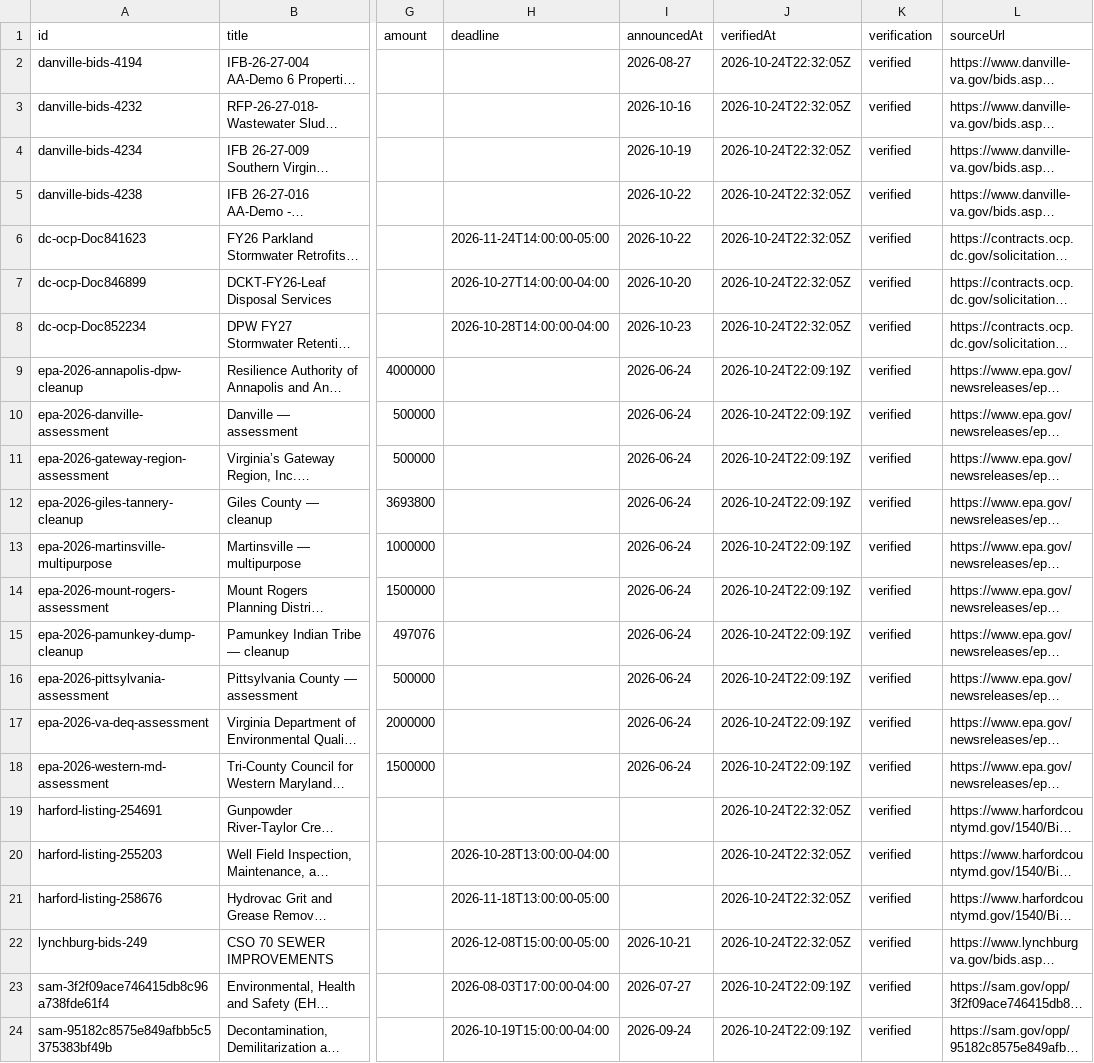
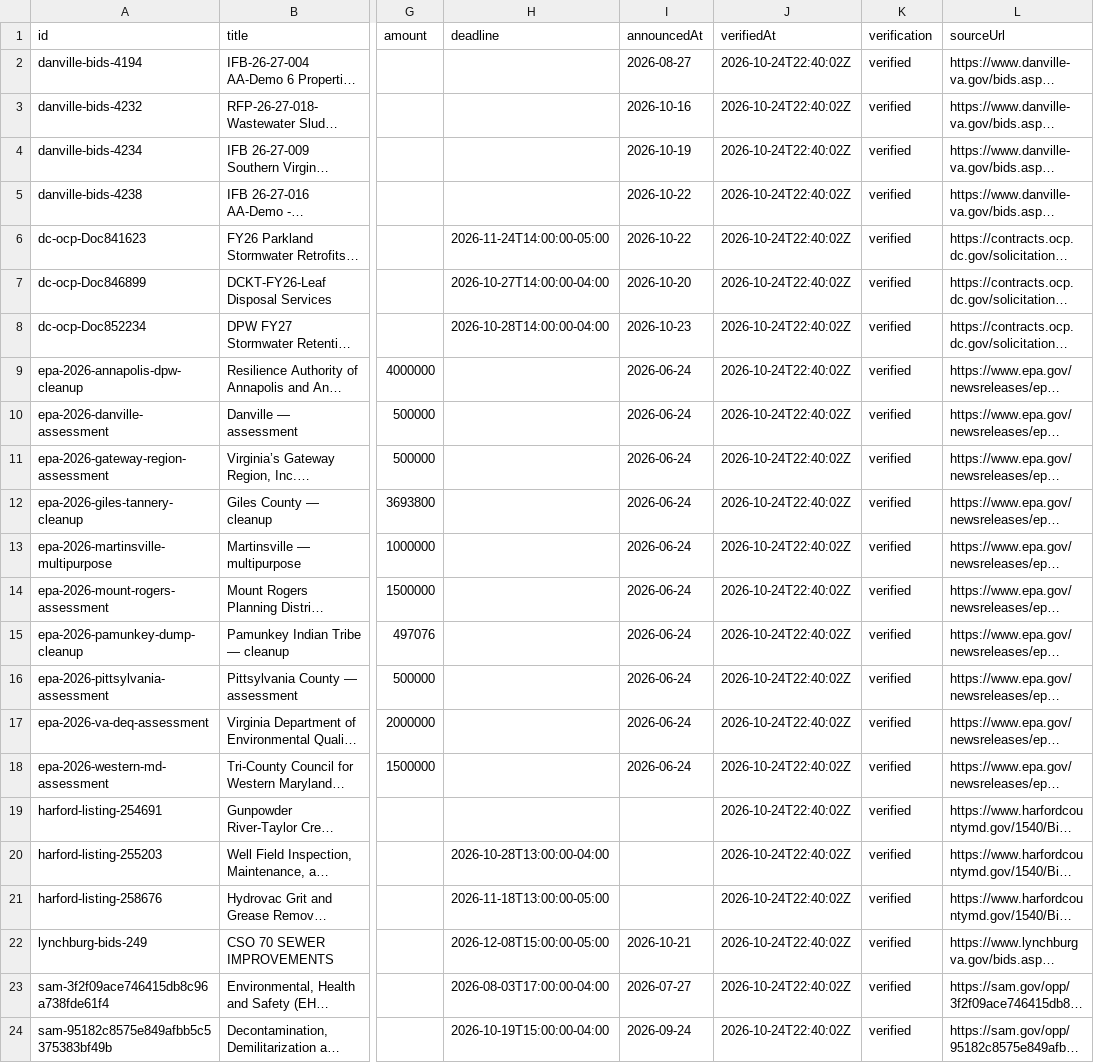
Before and after one commit to tzj410/CleanupSignal, a CSV file: public/reports/signals.csv, drawn as a sheet; only a part is shown, gaps mark what is left out; long unchanged cells end in …; the diff names each change by its address in the sheet, - before the commit and + after, or states it on an @@ line.

Commit message:
Refresh verified source checks and environmental project brief

```diff
--- a/public/reports/signals.csv
+++ b/public/reports/signals.csv
-J2:J8 (verifiedAt): 2026-10-24T22:32:05Z
+J2:J8 (verifiedAt): 2026-10-24T22:40:02Z
-J9:J18 (verifiedAt): 2026-10-24T22:09:19Z
+J9:J18 (verifiedAt): 2026-10-24T22:40:02Z
-J19:J22 (verifiedAt): 2026-10-24T22:32:05Z
+J19:J22 (verifiedAt): 2026-10-24T22:40:02Z
-J23:J24 (verifiedAt): 2026-10-24T22:09:19Z
+J23:J24 (verifiedAt): 2026-10-24T22:40:02Z
```
Also changed, not shown: 4 other files.
